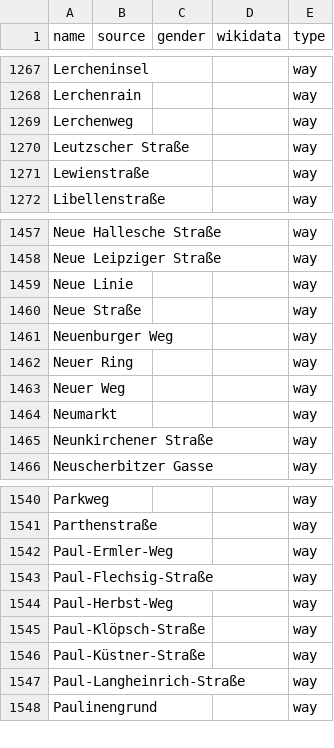
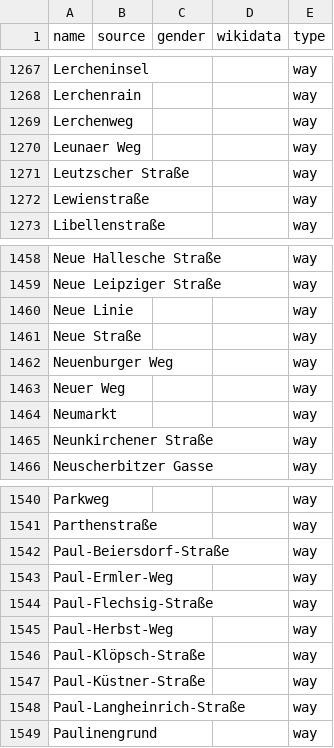
Before and after one commit to EqualStreetNames/equalstreetnames-leipzig, a CSV file: data/other.csv, drawn as a sheet; only a part is shown, gaps mark what is left out; removed rows and columns are numbered as before the commit, all else as after; the diff names each change by its address in the sheet, - before the commit and + after, or states it on an @@ line.

```diff
--- a/data/other.csv
+++ b/data/other.csv
+row 1270: Leunaer Weg |  |  |  | way
-row 1462: Neuer Ring |  |  |  | way
+row 1542: Paul-Beiersdorf-Straße |  |  |  | way
```
Also changed, not shown: data/gender.csv, 2 other files.
